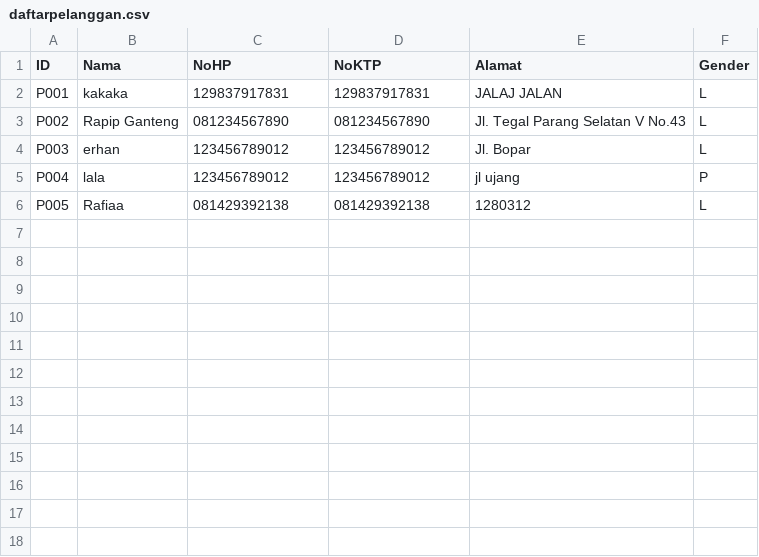
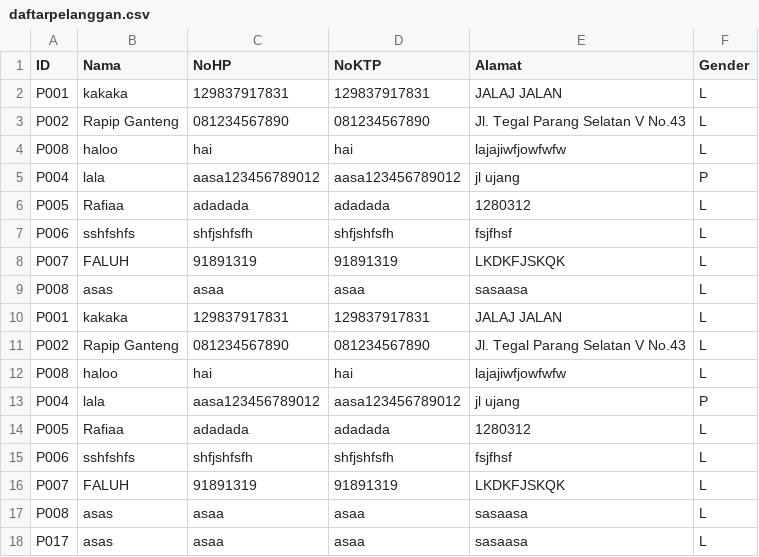
Before and after one commit to Elmanda1/Rexs-Rents, a CSV file: daftarpelanggan.csv, drawn as a sheet.

```diff
--- a/daftarpelanggan.csv
+++ b/daftarpelanggan.csv
@@ -3,4 +3,16 @@ P001;kakaka;129837917831;129837917831;JALAJ JALAN;L
 P002;Rapip Ganteng;081234567890;081234567890;Jl. Tegal Parang Selatan V No.43;L
-P003;erhan;123456789012;123456789012;Jl. Bopar;L
-P004;lala;123456789012;123456789012;jl ujang;P
-P005;Rafiaa;081429392138;081429392138;1280312;L
+P008;haloo;hai;hai;lajajiwfjowfwfw;L
+P004;lala;aasa123456789012;aasa123456789012;jl ujang;P
+P005;Rafiaa;adadada;adadada;1280312;L
+P006;sshfshfs;shfjshfsfh;shfjshfsfh;fsjfhsf;L
+P007;FALUH;91891319;91891319;LKDKFJSKQK;L
+P008;asas;asaa;asaa;sasaasa;L
+P001;kakaka;129837917831;129837917831;JALAJ JALAN;L
+P002;Rapip Ganteng;081234567890;081234567890;Jl. Tegal Parang Selatan V No.43;L
+P008;haloo;hai;hai;lajajiwfjowfwfw;L
+P004;lala;aasa123456789012;aasa123456789012;jl ujang;P
+P005;Rafiaa;adadada;adadada;1280312;L
+P006;sshfshfs;shfjshfsfh;shfjshfsfh;fsjfhsf;L
+P007;FALUH;91891319;91891319;LKDKFJSKQK;L
+P008;asas;asaa;asaa;sasaasa;L
+P017;asas;asaa;asaa;sasaasa;L
```
Also changed, not shown: daftarmobil.csv, 42 other files.
